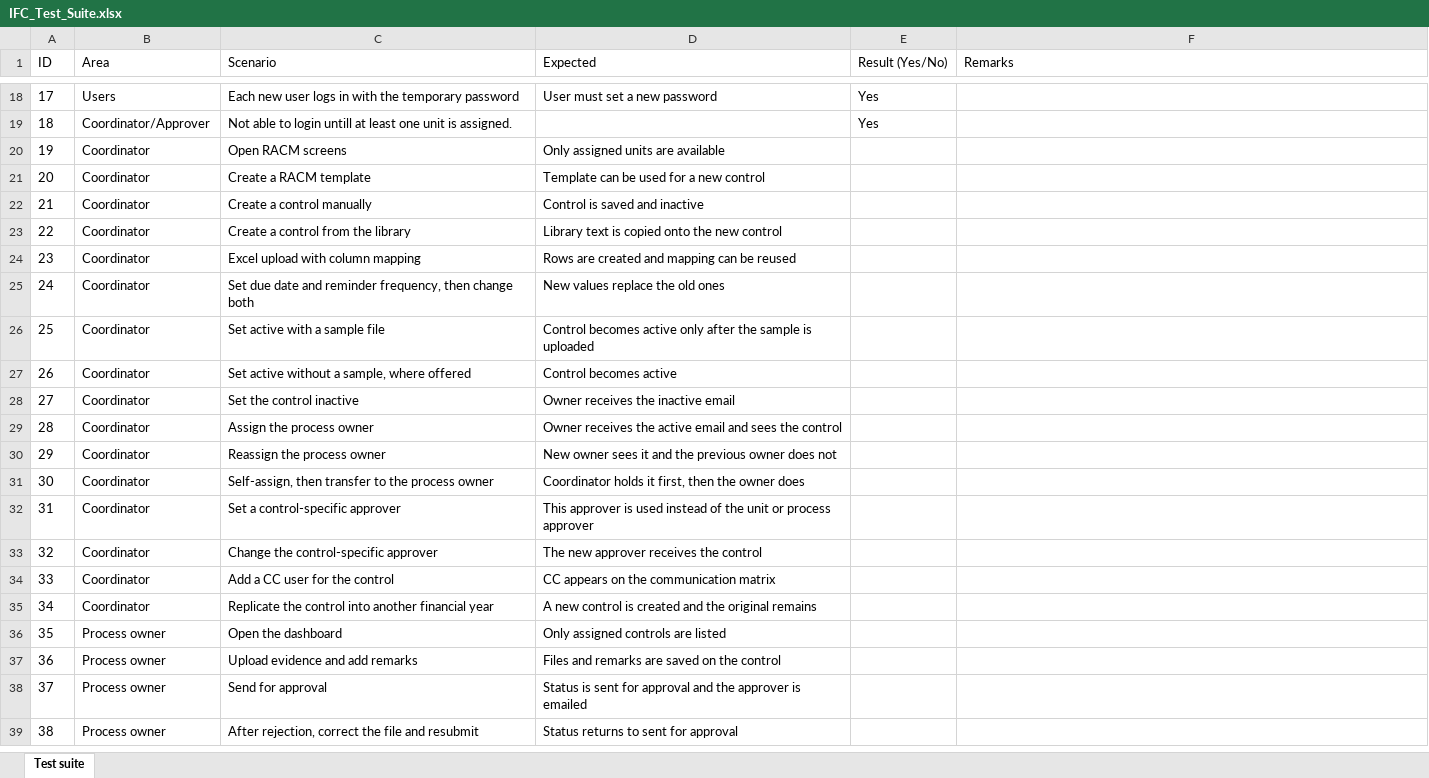
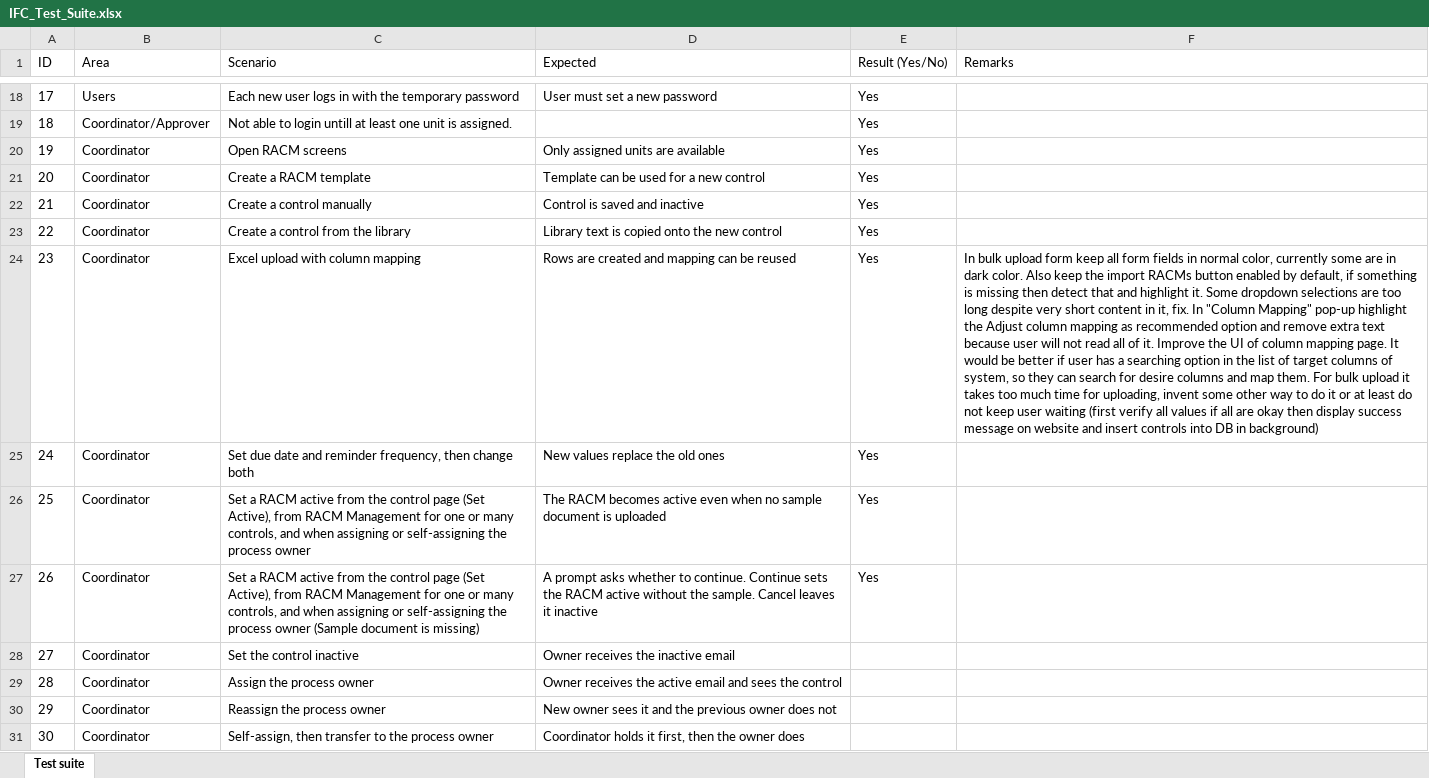
Before and after one commit to divyesh0548/IFC, an Excel workbook: Important_files/IFC_Test_Suite.xlsx, sheet Test suite, drawn as a sheet; only a part is shown, gaps mark what is left out; the shorter side is filled out with more unchanged rows; values as stored, in another font and other column widths than the file's, no borders; the diff names each change by its address in the sheet, - before the commit and + after, or states it on an @@ line.

Commit message:
performed further testing and added new points in remarks

```diff
--- a/Important_files/IFC_Test_Suite.xlsx (sheet Test suite)
+++ b/Important_files/IFC_Test_Suite.xlsx (sheet Test suite)
-E20:E27 (Result (Yes/No)): (empty)
+E20:E27 (Result (Yes/No)): Yes
-F24 (Remarks): (empty)
+F24 (Remarks): In bulk upload form keep all form fields in normal color, currently some are in dark color. Also keep the import RACMs button enabled by default, if something is missing then detect that and highlight it. Some dropdown selections are too long despite very short content in it, fix. In "Column Mapping" pop-up highlight the Adjust column mapping as recommended option and remove extra text because user will not read all of it. Improve the UI of column mapping page. It would be better if user has a searching option in the list of target columns of system, so they can search for desire columns and map them. For bulk upload it takes too much time for uploading, invent some other way to do it or at least do not keep user waiting (first verify all values if all are okay then display success message on website and insert controls into DB in background)
-C26 (Scenario): Set active with a sample file
+C26 (Scenario): Set a RACM active from the control page (Set Active), from RACM Management for one or many controls, and when assigning or self-assigning the process owner
-D26 (Expected): Control becomes active only after the sample is uploaded
+D26 (Expected): The RACM becomes active even when no sample document is uploaded
-C27 (Scenario): Set active without a sample, where offered
+C27 (Scenario): Set a RACM active from the control page (Set Active), from RACM Management for one or many controls, and when assigning or self-assigning the process owner (Sample document is missing)
-D27 (Expected): Control becomes active
+D27 (Expected): A prompt asks whether to continue. Continue sets the RACM active without the sample. Cancel leaves it inactive
```
Also changed, not shown: 5 other files.
